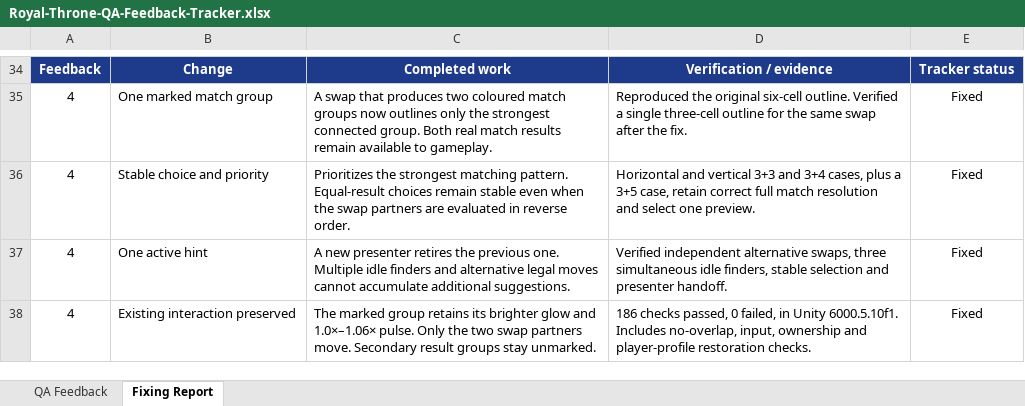
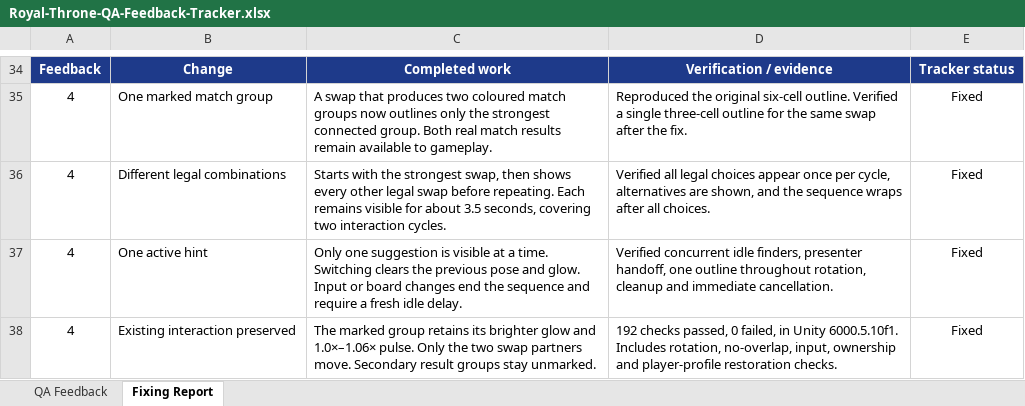
Before and after one commit to jchakmaavian/jellygarden-codex, an Excel workbook: outputs/qa-feedback-tracker-20261007/Royal-Throne-QA-Feedback-Tracker.xlsx, sheet Fixing Report, drawn as a sheet; only a part is shown, gaps mark what is left out; values as stored, in another font and other column widths than the file's, no borders; conditional formats and table styles not drawn; the diff names each change by its address in the sheet, - before the commit and + after, or states it on an @@ line.

Commit message:
Rotate idle hints through other legal matching swaps

```diff
--- a/outputs/qa-feedback-tracker-20261007/Royal-Throne-QA-Feedback-Tracker.xlsx (sheet Fixing Report)
+++ b/outputs/qa-feedback-tracker-20261007/Royal-Throne-QA-Feedback-Tracker.xlsx (sheet Fixing Report)
-B36: Stable choice and priority
+B36: Different legal combinations
-C36: Prioritizes the strongest matching pattern. Equal-result choices remain stable even when the swap partners are evaluated in reverse order.
+C36: Starts with the strongest swap, then shows every other legal swap before repeating. Each remains visible for about 3.5 seconds, covering two interaction cycles.
-D36: Horizontal and vertical 3+3 and 3+4 cases, plus a 3+5 case, retain correct full match resolution and select one preview.
+D36: Verified all legal choices appear once per cycle, alternatives are shown, and the sequence wraps after all choices.
-C37: A new presenter retires the previous one. Multiple idle finders and alternative legal moves cannot accumulate additional suggestions.
+C37: Only one suggestion is visible at a time. Switching clears the previous pose and glow. Input or board changes end the sequence and require a fresh idle delay.
-D37: Verified independent alternative swaps, three simultaneous idle finders, stable selection and presenter handoff.
+D37: Verified concurrent idle finders, presenter handoff, one outline throughout rotation, cleanup and immediate cancellation.
-D38: 186 checks passed, 0 failed, in Unity 6000.5.10f1. Includes no-overlap, input,…
+D38: 192 checks passed, 0 failed, in Unity 6000.5.10f1. Includes rotation, no-overlap, input,…
```
Also changed, not shown: sheet QA Feedback, 4 other files.
